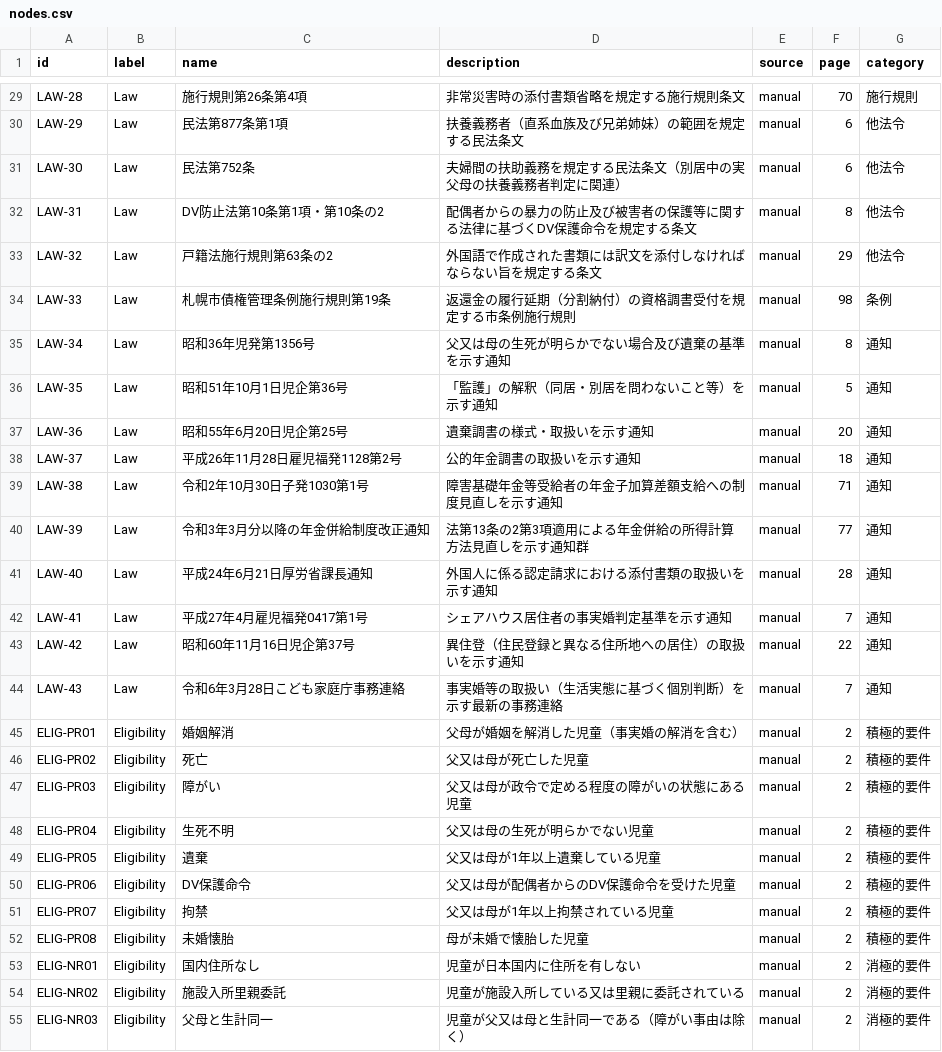
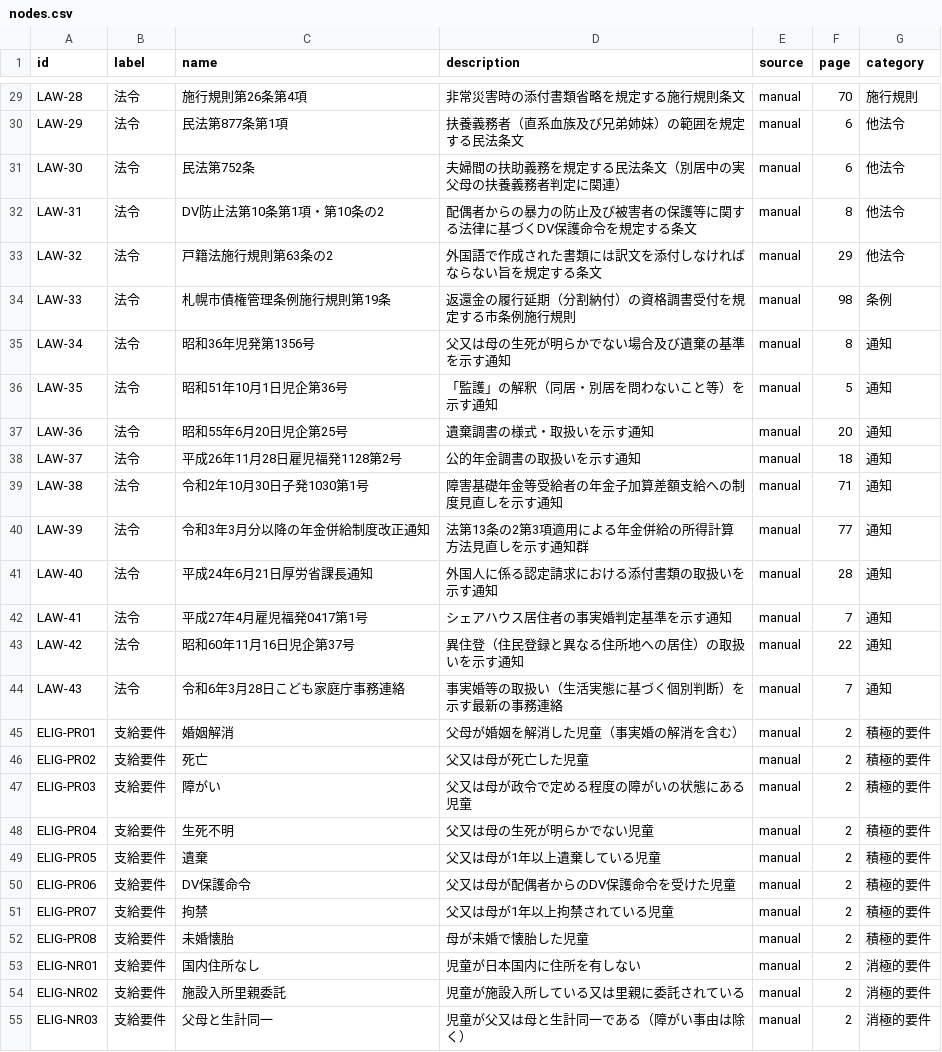
Before and after one commit to hiwakaya/child_allowance_GraphRAG, a CSV file: ontology/nodes.csv, drawn as a sheet; only a part is shown, gaps mark what is left out; the diff covers the shown part only; the diff names each change by its address in the sheet, - before the commit and + after, or states it on an @@ line.

```diff
--- a/ontology/nodes.csv
+++ b/ontology/nodes.csv
-B29:B44 (label): Law
+B29:B44 (label): 法令
-B45:B55 (label): Eligibility
+B45:B55 (label): 支給要件
```
Also changed, not shown: 1 added row and 127 edited cells elsewhere in this file, ontology/relations.csv, 9 other files.
